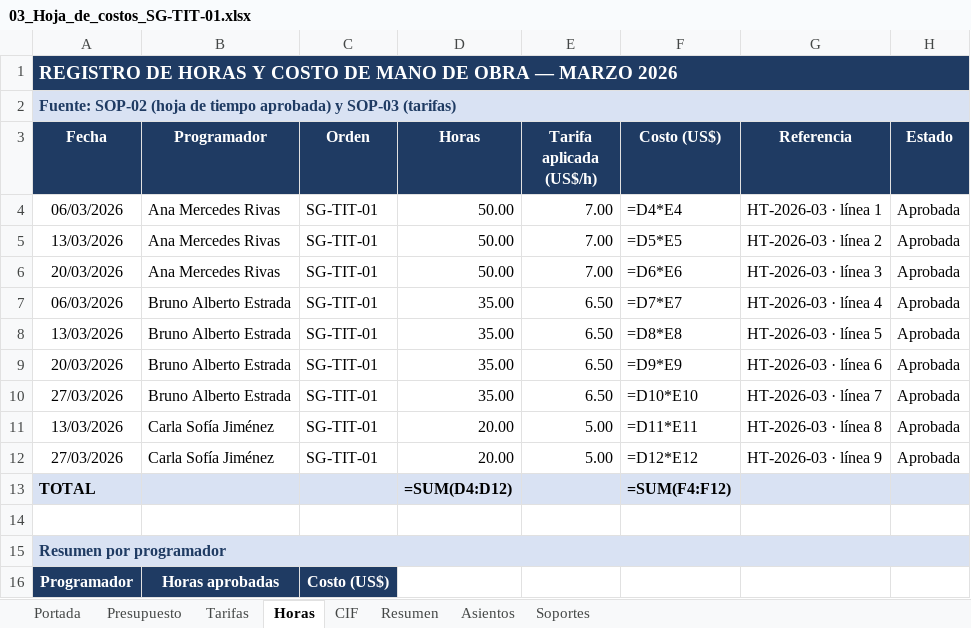
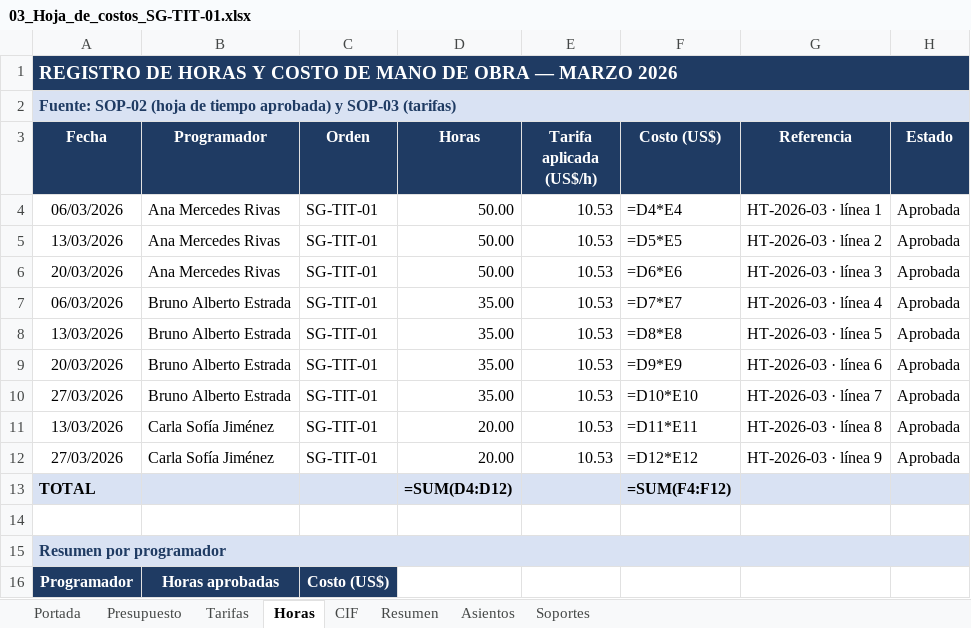
Before and after one commit to diego17-ues/Sistema_Contable_Proyecto_SIC115, an Excel workbook: sunGames_sa_de_cv/Documentacion costeo/Costeo por ordenes de trabajo/03_Hoja_de_costos_SG-TIT-01.xlsx, sheet Horas, drawn as a sheet; only a part is shown; values as stored, in another font and other column widths than the file's, no borders; formulas without a stored value are shown as written; the diff names each change by its address in the sheet, - before the commit and + after, or states it on an @@ line.

```diff
--- a/sunGames_sa_de_cv/Documentacion costeo/Costeo por ordenes de trabajo/03_Hoja_de_costos_SG-TIT-01.xlsx (sheet Horas)
+++ b/sunGames_sa_de_cv/Documentacion costeo/Costeo por ordenes de trabajo/03_Hoja_de_costos_SG-TIT-01.xlsx (sheet Horas)
-E4:E6 (Tarifa aplicada (US$/h)): 7.00
+E4:E6 (Tarifa aplicada (US$/h)): 10.53
-E7:E10 (Tarifa aplicada (US$/h)): 6.50
+E7:E10 (Tarifa aplicada (US$/h)): 10.53
-E11:E12 (Tarifa aplicada (US$/h)): 5.00
+E11:E12 (Tarifa aplicada (US$/h)): 10.53
```
Also changed, not shown: sheet Tarifas, sheet Presupuesto, sheet Soportes, sheet Resumen, sunGames_sa_de_cv/Documentacion costeo/Costeo por juicio de experto/02_Estimacion_SG-TIT-01.xlsx, 18 other files.
